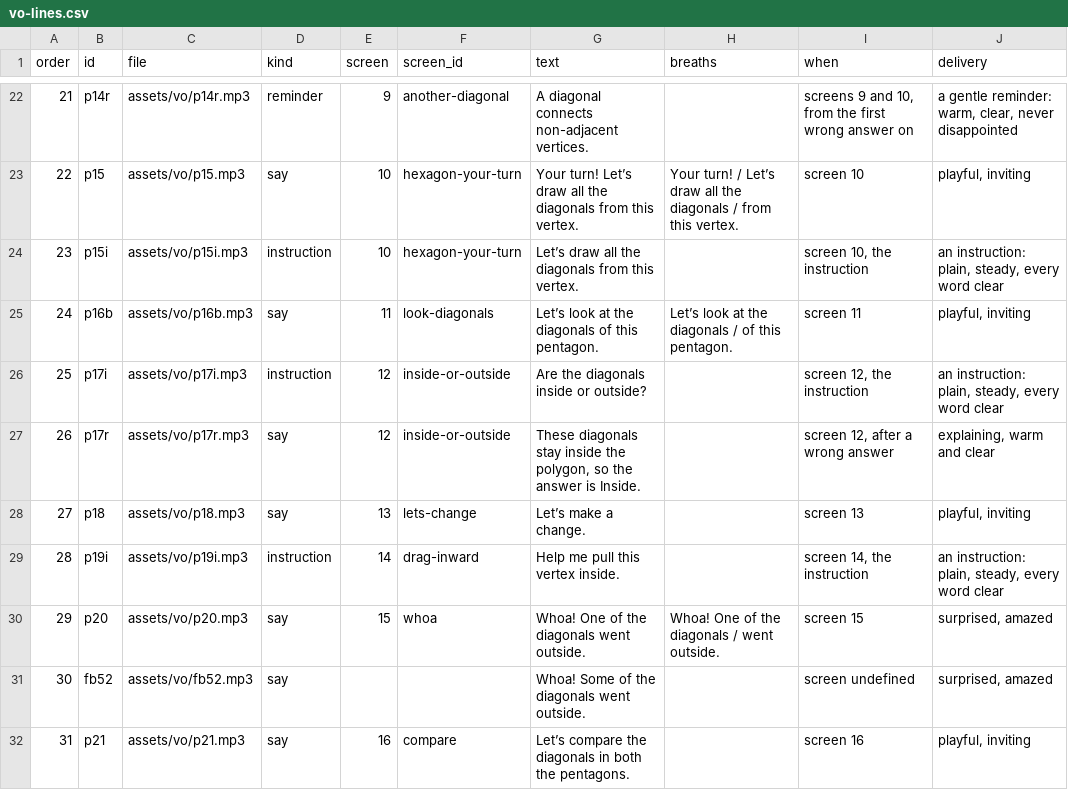
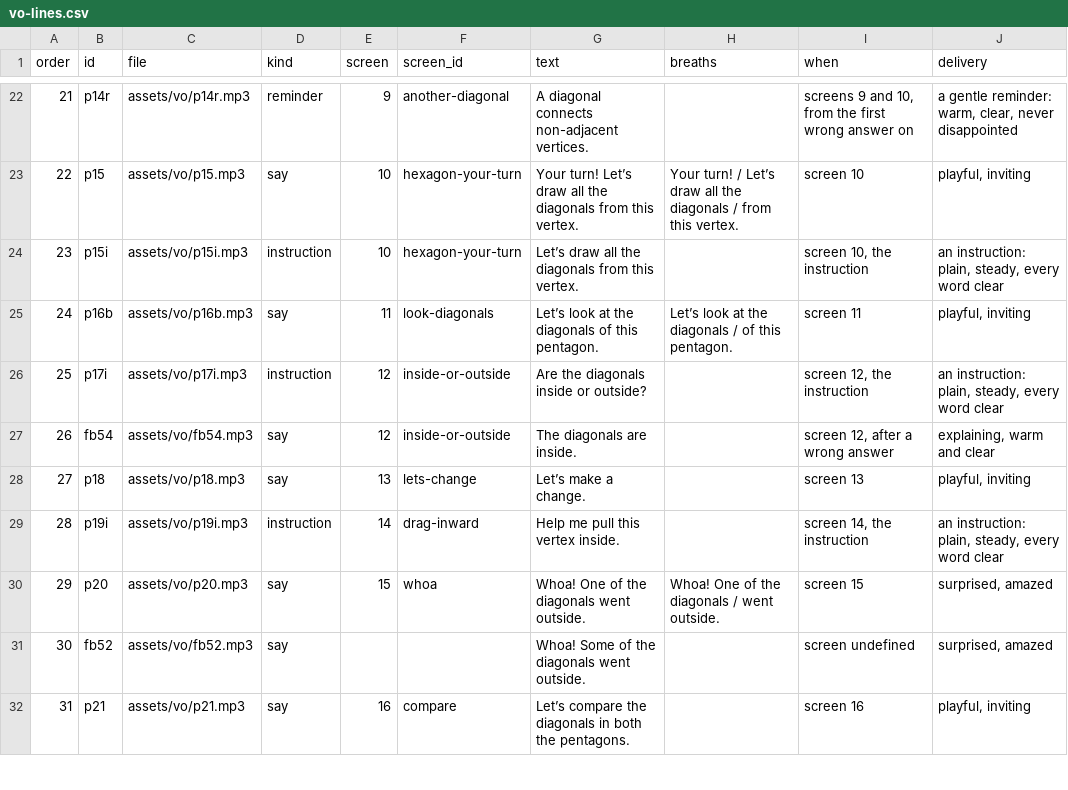
Before and after one commit to tarun-figmaboy-838/POLYGON-PART-1, a CSV file: part1-swiftee-lesson/docs/vo-lines.csv, drawn as a sheet; only a part is shown, gaps mark what is left out.

```diff
--- a/part1-swiftee-lesson/docs/vo-lines.csv
+++ b/part1-swiftee-lesson/docs/vo-lines.csv
@@ -26,3 +26,3 @@ order,id,file,kind,screen,screen_id,text,breaths,when,delivery
 25,p17i,assets/vo/p17i.mp3,instruction,12,inside-or-outside,"Are the diagonals inside or outside?","","screen 12, the instruction","an instruction: plain, steady, every word clear"
-26,p17r,assets/vo/p17r.mp3,say,12,inside-or-outside,"These diagonals stay inside the polygon, so the answer is Inside.","","screen 12, after a wrong answer","explaining, warm and clear"
+26,fb54,assets/vo/fb54.mp3,say,12,inside-or-outside,"The diagonals are inside.","","screen 12, after a wrong answer","explaining, warm and clear"
 27,p18,assets/vo/p18.mp3,say,13,lets-change,"Let’s make a change.","","screen 13","playful, inviting"
```
Also changed, not shown: 5 other files.
